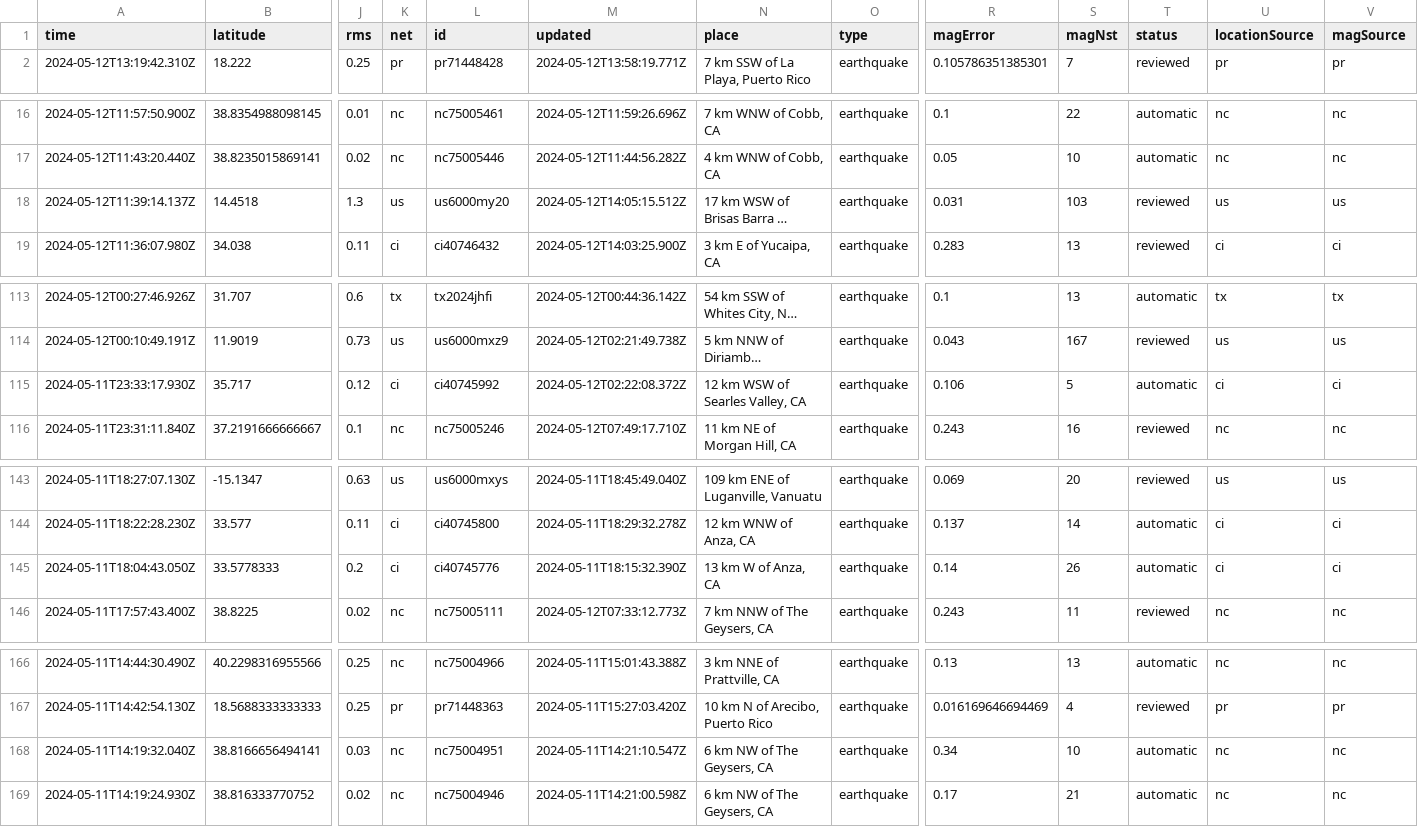
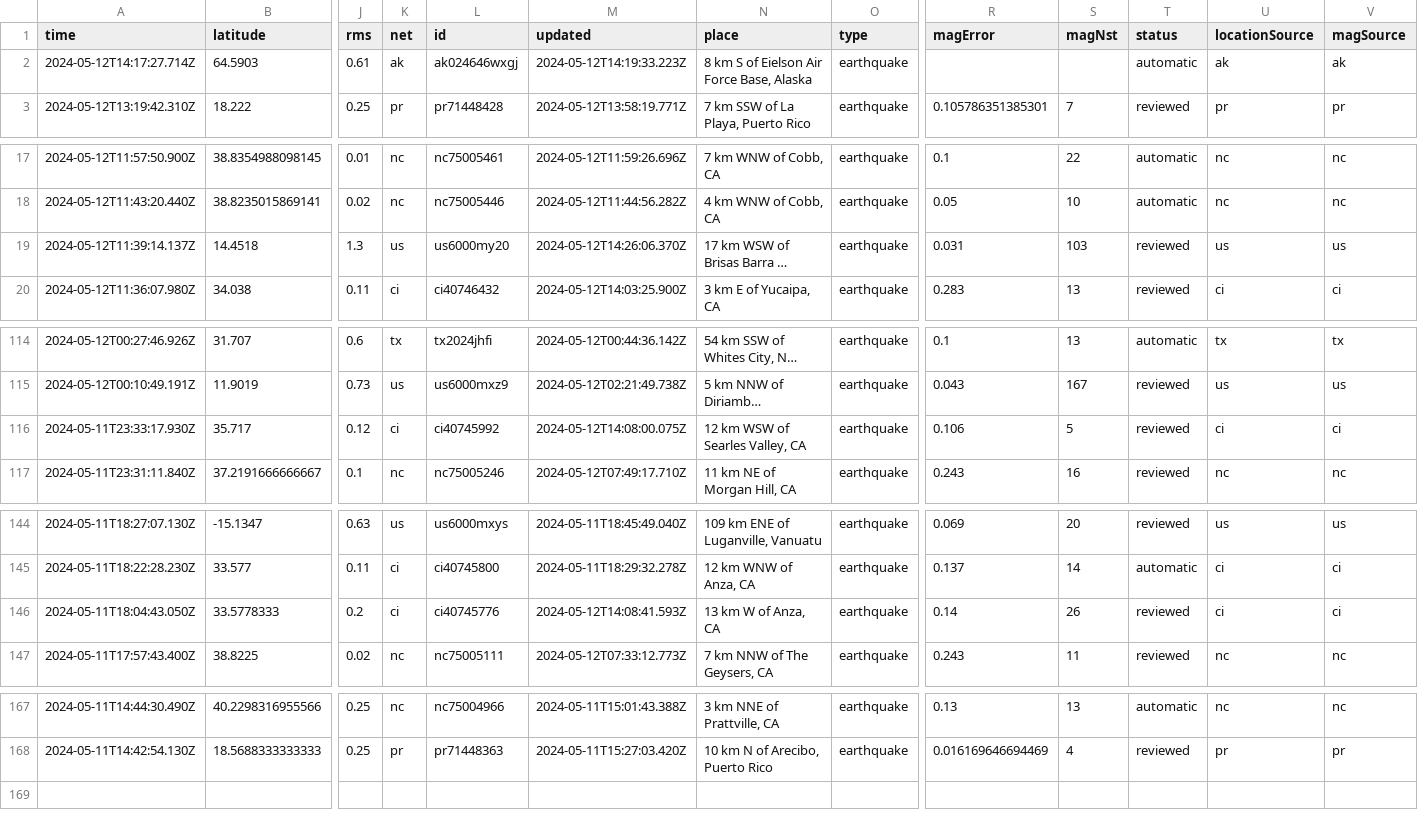
Before and after one commit to carlappen/nicar23-github-actions, a CSV file: usgs_current.csv, drawn as a sheet; only a part is shown, gaps mark what is left out; long unchanged cells end in …; removed rows and columns are numbered as before the commit, all else as after; rows hold the shown columns only; the diff names each change by its address in the sheet, - before the commit and + after, or states it on an @@ line.

```diff
--- a/usgs_current.csv
+++ b/usgs_current.csv
+row 2: 2024-05-12T14:17:27.714Z | 64.5903 | 0.61 | ak | ak024646wxgj | 2024-05-12T14:19:33.223Z | 8 km S of Eielson Air Force Base, Alaska | earthquake |  |  | automatic | ak | ak
-M19 (updated): 2024-05-12T14:05:15.512Z
+M19 (updated): 2024-05-12T14:26:06.370Z
-M116 (updated): 2024-05-12T02:22:08.372Z
+M116 (updated): 2024-05-12T14:08:00.075Z
-T116 (status): automatic
+T116 (status): reviewed
-M146 (updated): 2024-05-11T18:15:32.390Z
+M146 (updated): 2024-05-12T14:08:41.593Z
-T146 (status): automatic
+T146 (status): reviewed
-row 168: 2024-05-11T14:19:32.040Z | 38.8166656494141 | 0.03 | nc | nc75004951 | 2024-05-11T14:21:10.547Z | 6 km NW of The Geysers, CA | earthquake | 0.34 | 10 | automatic | nc | nc
-row 169: 2024-05-11T14:19:24.930Z | 38.816333770752 | 0.02 | nc | nc75004946 | 2024-05-11T14:21:00.598Z | 6 km NW of The Geysers, CA | earthquake | 0.17 | 21 | automatic | nc | nc
```
